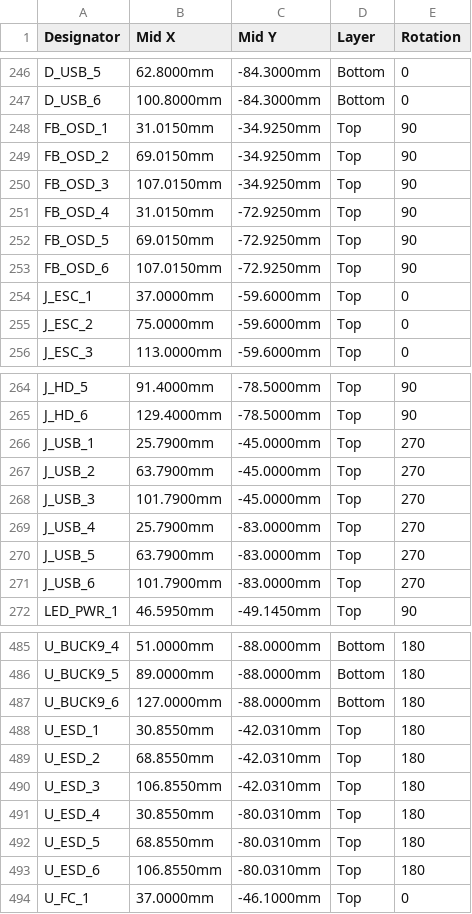
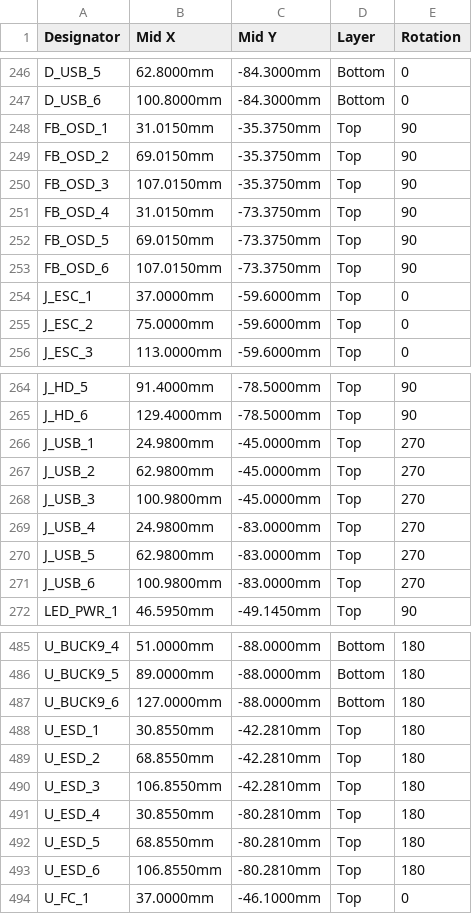
Before and after one commit to offgridevices/offgrid-hardware, a CSV file: ridge-3/fc/production/panel/ridge3-fc-panel-cpl-jlcpcb.csv, drawn as a sheet; only a part is shown, gaps mark what is left out; the diff covers the shown part only.

```diff
--- a/ridge-3/fc/production/panel/ridge3-fc-panel-cpl-jlcpcb.csv
+++ b/ridge-3/fc/production/panel/ridge3-fc-panel-cpl-jlcpcb.csv
@@ -247,8 +247,8 @@ D_USB_5,62.8000mm,-84.3000mm,Bottom,0
 D_USB_6,100.8000mm,-84.3000mm,Bottom,0
-FB_OSD_1,31.0150mm,-34.9250mm,Top,90
-FB_OSD_2,69.0150mm,-34.9250mm,Top,90
-FB_OSD_3,107.0150mm,-34.9250mm,Top,90
-FB_OSD_4,31.0150mm,-72.9250mm,Top,90
-FB_OSD_5,69.0150mm,-72.9250mm,Top,90
-FB_OSD_6,107.0150mm,-72.9250mm,Top,90
+FB_OSD_1,31.0150mm,-35.3750mm,Top,90
+FB_OSD_2,69.0150mm,-35.3750mm,Top,90
+FB_OSD_3,107.0150mm,-35.3750mm,Top,90
+FB_OSD_4,31.0150mm,-73.3750mm,Top,90
+FB_OSD_5,69.0150mm,-73.3750mm,Top,90
+FB_OSD_6,107.0150mm,-73.3750mm,Top,90
 J_ESC_1,37.0000mm,-59.6000mm,Top,0
@@ -265,8 +265,8 @@ J_HD_5,91.4000mm,-78.5000mm,Top,90
 J_HD_6,129.4000mm,-78.5000mm,Top,90
-J_USB_1,25.7900mm,-45.0000mm,Top,270
-J_USB_2,63.7900mm,-45.0000mm,Top,270
-J_USB_3,101.7900mm,-45.0000mm,Top,270
-J_USB_4,25.7900mm,-83.0000mm,Top,270
-J_USB_5,63.7900mm,-83.0000mm,Top,270
-J_USB_6,101.7900mm,-83.0000mm,Top,270
+J_USB_1,24.9800mm,-45.0000mm,Top,270
+J_USB_2,62.9800mm,-45.0000mm,Top,270
+J_USB_3,100.9800mm,-45.0000mm,Top,270
+J_USB_4,24.9800mm,-83.0000mm,Top,270
+J_USB_5,62.9800mm,-83.0000mm,Top,270
+J_USB_6,100.9800mm,-83.0000mm,Top,270
 LED_PWR_1,46.5950mm,-49.1450mm,Top,90
@@ -487,8 +487,8 @@ U_BUCK9_5,89.0000mm,-88.0000mm,Bottom,180
 U_BUCK9_6,127.0000mm,-88.0000mm,Bottom,180
-U_ESD_1,30.8550mm,-42.0310mm,Top,180
-U_ESD_2,68.8550mm,-42.0310mm,Top,180
-U_ESD_3,106.8550mm,-42.0310mm,Top,180
-U_ESD_4,30.8550mm,-80.0310mm,Top,180
-U_ESD_5,68.8550mm,-80.0310mm,Top,180
-U_ESD_6,106.8550mm,-80.0310mm,Top,180
+U_ESD_1,30.8550mm,-42.2810mm,Top,180
+U_ESD_2,68.8550mm,-42.2810mm,Top,180
+U_ESD_3,106.8550mm,-42.2810mm,Top,180
+U_ESD_4,30.8550mm,-80.2810mm,Top,180
+U_ESD_5,68.8550mm,-80.2810mm,Top,180
+U_ESD_6,106.8550mm,-80.2810mm,Top,180
 U_FC_1,37.0000mm,-46.1000mm,Top,0
```
Also changed, not shown: 6 edited cells elsewhere in this file, ridge-3/fc/production/ridge3-fc-cpl-jlcpcb.csv, 30 other files.
